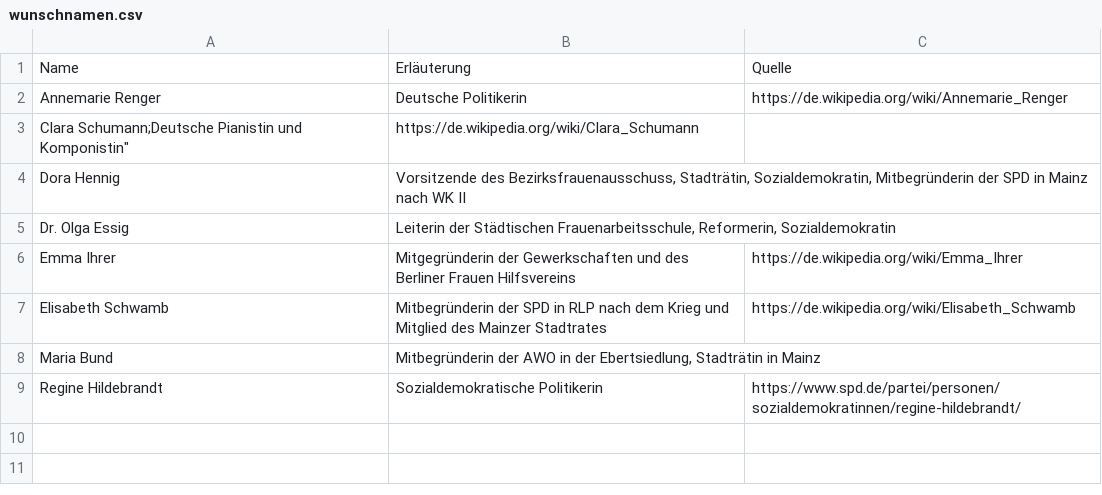
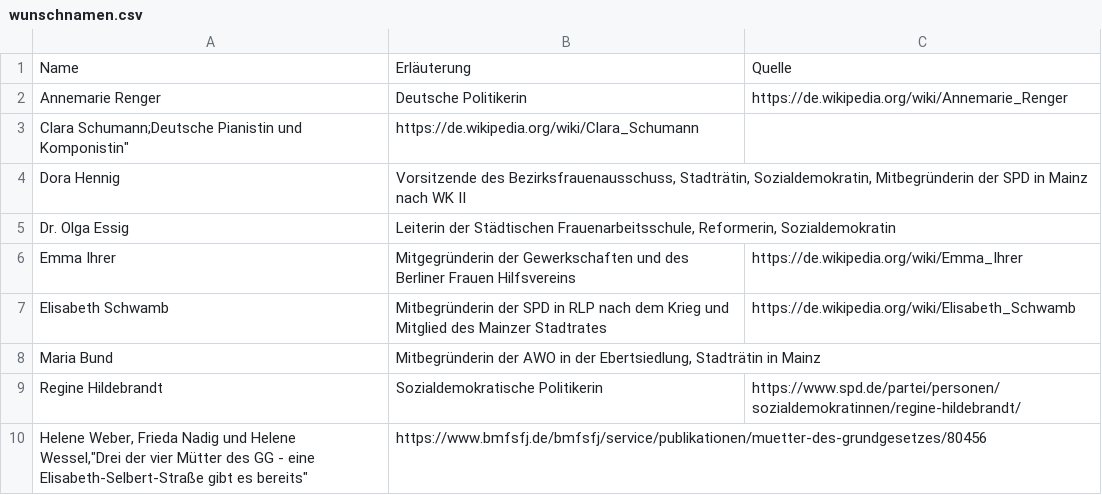
Before and after one commit to bjoern-witczak/strassennamen-mainz, a CSV file: wunschnamen.csv, drawn as a sheet.

Commit message:
Mütter des GG hinzugefügt

```diff
--- a/wunschnamen.csv
+++ b/wunschnamen.csv
@@ -9 +9,2 @@ Name;Erläuterung;Quelle
 "Regine Hildebrandt";"Sozialdemokratische Politikerin";https://www.spd.de/partei/personen/sozialdemokratinnen/regine-hildebrandt/
+"Helene Weber, Frieda Nadig und Helene Wessel","Drei der vier Mütter des GG - eine Elisabeth-Selbert-Straße gibt es bereits";https://www.bmfsfj.de/bmfsfj/service/publikationen/muetter-des-grundgesetzes/80456
```
